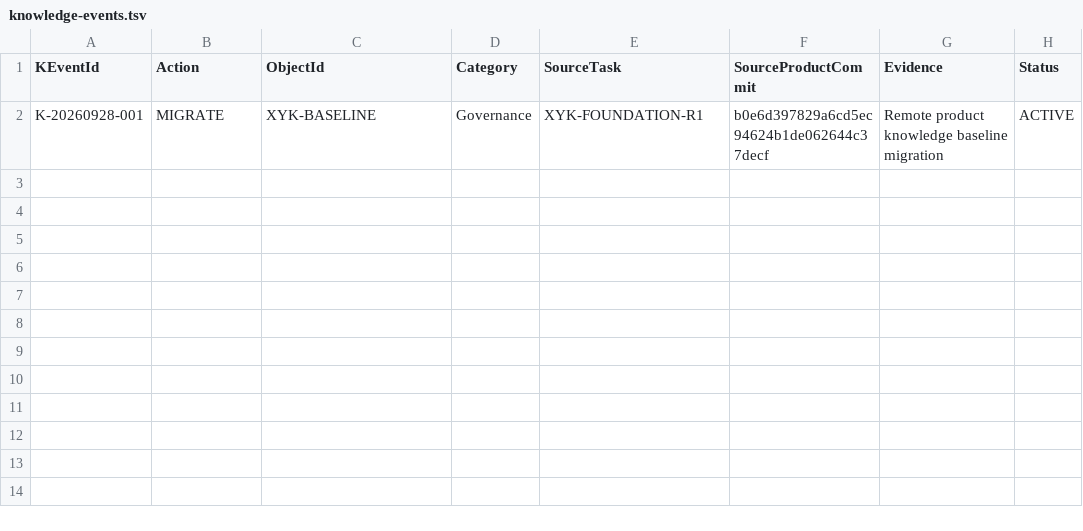
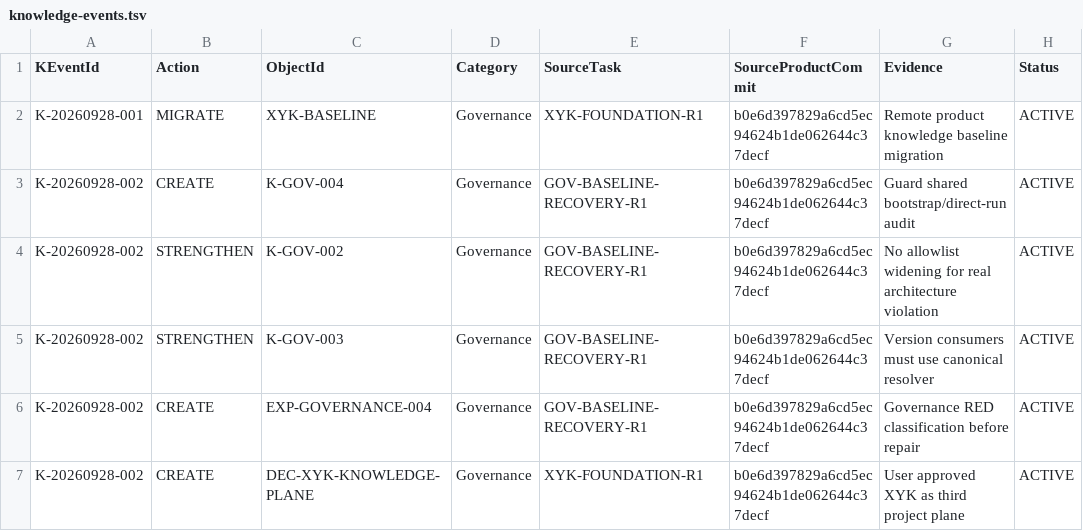
Before and after one commit to Heaifan/XuanYu-Engine, a TSV file: xyk/ledger/knowledge-events.tsv, drawn as a sheet; the diff names each change by its address in the sheet, - before the commit and + after, or states it on an @@ line.

Commit message:
K-20260928-002: formalize XYK governance and guard lessons

```diff
--- a/xyk/ledger/knowledge-events.tsv
+++ b/xyk/ledger/knowledge-events.tsv
+row 3: K-20260928-002 | CREATE | K-GOV-004 | Governance | GOV-BASELINE-RECOVERY-R1 | b0e6d397829a6cd5ec94624b1de062644c37decf | Guard shared bootstrap/direct-run audit | ACTIVE
+row 4: K-20260928-002 | STRENGTHEN | K-GOV-002 | Governance | GOV-BASELINE-RECOVERY-R1 | b0e6d397829a6cd5ec94624b1de062644c37decf | No allowlist widening for real architecture violation | ACTIVE
+row 5: K-20260928-002 | STRENGTHEN | K-GOV-003 | Governance | GOV-BASELINE-RECOVERY-R1 | b0e6d397829a6cd5ec94624b1de062644c37decf | Version consumers must use canonical resolver | ACTIVE
+row 6: K-20260928-002 | CREATE | EXP-GOVERNANCE-004 | Governance | GOV-BASELINE-RECOVERY-R1 | b0e6d397829a6cd5ec94624b1de062644c37decf | Governance RED classification before repair | ACTIVE
+row 7: K-20260928-002 | CREATE | DEC-XYK-KNOWLEDGE-PLANE | Governance | XYK-FOUNDATION-R1 | b0e6d397829a6cd5ec94624b1de062644c37decf | User approved XYK as third project plane | ACTIVE
```
Also changed, not shown: 5 other files.
